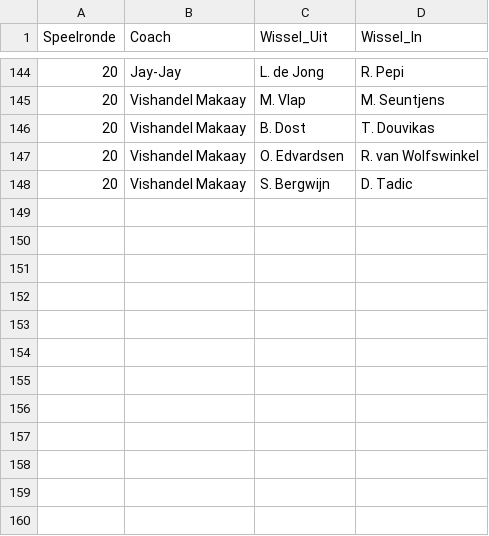
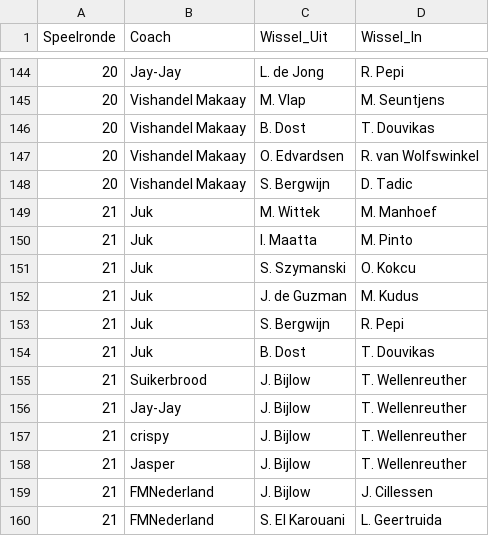
Before and after one commit to mfleuren/sport-scraping, a CSV file: scraper_soccerway/dash/data/substitutions.csv, drawn as a sheet; only a part is shown, gaps mark what is left out; the diff names each change by its address in the sheet, - before the commit and + after, or states it on an @@ line.

Commit message:
data r21

```diff
--- a/scraper_soccerway/dash/data/substitutions.csv
+++ b/scraper_soccerway/dash/data/substitutions.csv
+row 149: 21 | Juk | M. Wittek | M. Manhoef
+row 150: 21 | Juk | I. Maatta | M. Pinto
+row 151: 21 | Juk | S. Szymanski | O. Kokcu
+row 152: 21 | Juk | J. de Guzman | M. Kudus
+row 153: 21 | Juk | S. Bergwijn | R. Pepi
+row 154: 21 | Juk | B. Dost | T. Douvikas
+row 155: 21 | Suikerbrood | J. Bijlow | T. Wellenreuther
+row 156: 21 | Jay-Jay | J. Bijlow | T. Wellenreuther
+row 157: 21 | crispy | J. Bijlow | T. Wellenreuther
+row 158: 21 | Jasper | J. Bijlow | T. Wellenreuther
+row 159: 21 | FMNederland | J. Bijlow | J. Cillessen
+row 160: 21 | FMNederland | S. El Karouani | L. Geertruida
```
Also changed, not shown: scraper_soccerway/dash/data/dim_players.csv, 2 other files.
